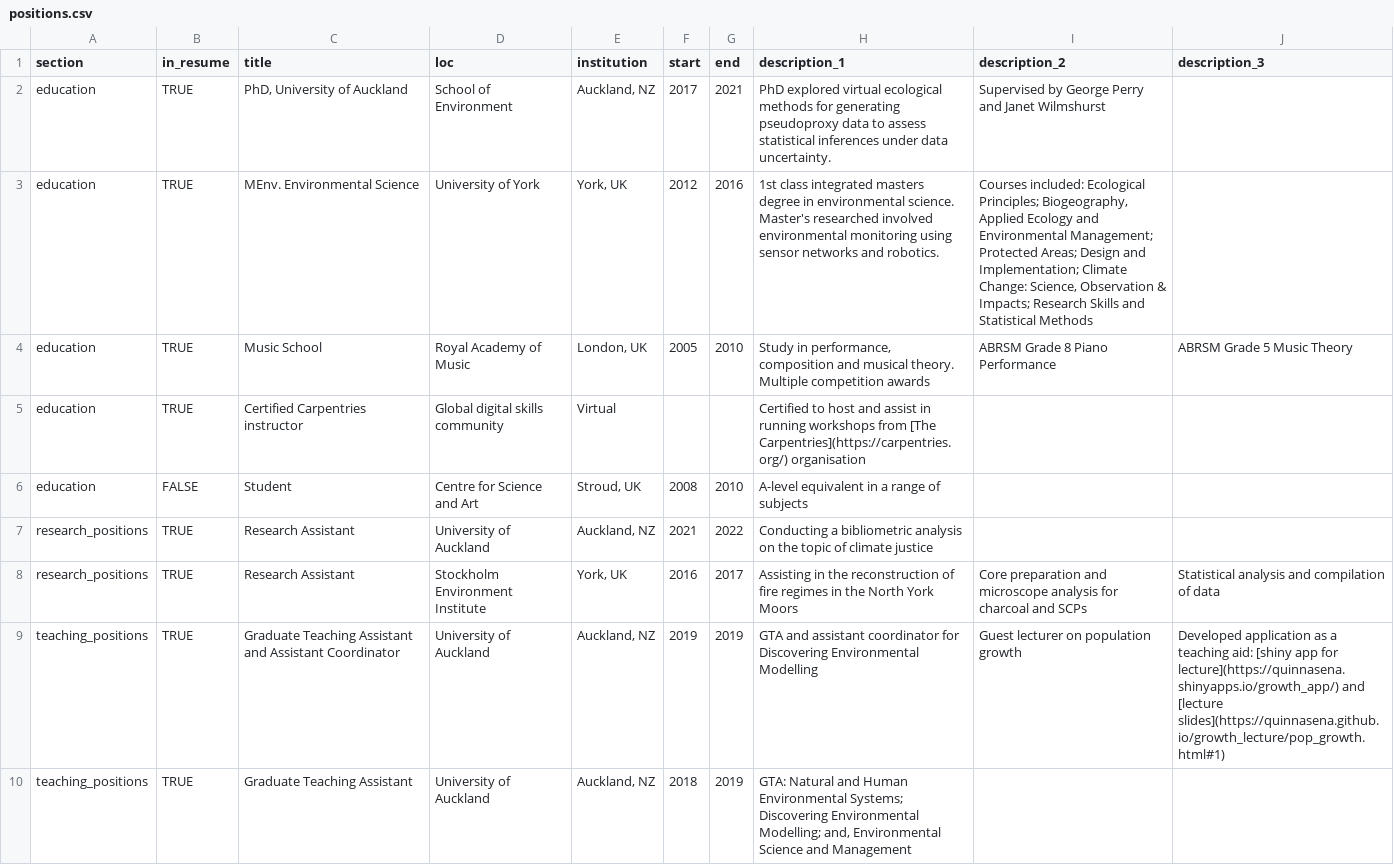
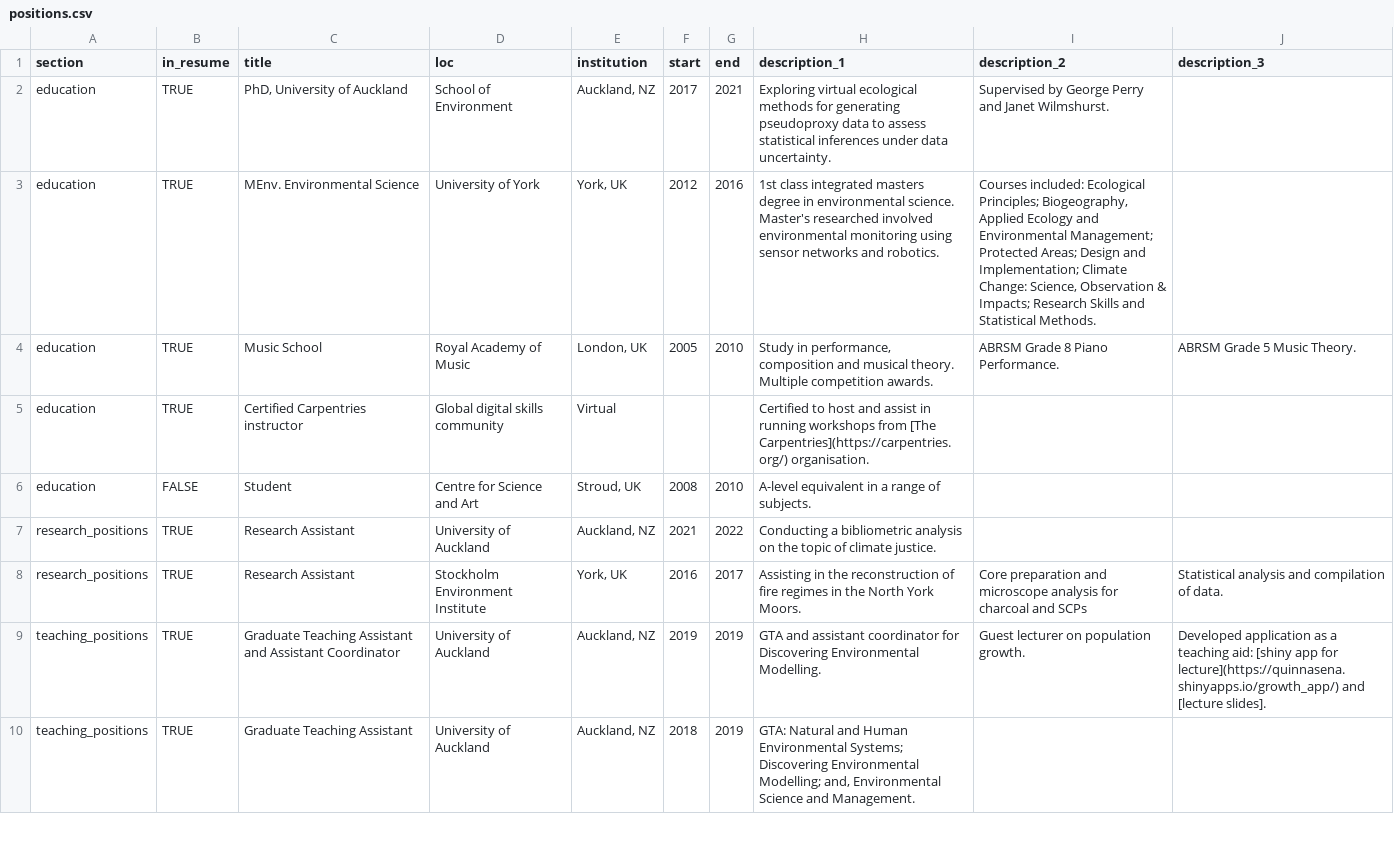
Before and after one commit to QuinnAsena/CV, a CSV file: csvs/positions.csv, drawn as a sheet; only a part is shown; the diff covers the shown part only.

```diff
--- a/csvs/positions.csv
+++ b/csvs/positions.csv
@@ -1,10 +1,10 @@
 section,in_resume,title,loc,institution,start,end,description_1,description_2,description_3
-education,TRUE,"PhD, University of Auckland",School of Environment,"Auckland, NZ",2017,2021,PhD explored virtual ecological methods for generating pseudoproxy data to assess statistical inferences under data uncertainty.,Supervised by George Perry and Janet Wilmshurst,
-education,TRUE,MEnv. Environmental Science,University of York,"York, UK",2012,2016,1st class integrated masters degree in environmental science. Master's researched involved environmental monitoring using sensor networks and robotics.,"Courses included: Ecological Principles; Biogeography, Applied Ecology and Environmental Management; Protected Areas; Design and Implementation; Climate Change: Science, Observation & Impacts; Research Skills and Statistical Methods",
-education,TRUE,Music School,Royal Academy of Music,"London, UK",2005,2010,"Study in performance, composition and musical theory. Multiple competition awards",ABRSM Grade 8 Piano Performance,ABRSM Grade 5 Music Theory
-education,TRUE,Certified Carpentries instructor,Global digital skills community,Virtual,,,Certified to host and assist in running workshops from [The Carpentries](https://carpentries.org/) organisation,,
-education,FALSE,Student,Centre for Science and Art,"Stroud, UK",2008,2010,A-level equivalent in a range of subjects,,
-research_positions,TRUE,Research Assistant,University of Auckland,"Auckland, NZ",2021,2022,Conducting a bibliometric analysis on the topic of climate justice,,
-research_positions,TRUE,Research Assistant,Stockholm Environment Institute,"York, UK",2016,2017,Assisting in the reconstruction of fire regimes in the North York Moors,Core preparation and microscope analysis for charcoal and SCPs,Statistical analysis and compilation of data
-teaching_positions,TRUE,Graduate Teaching Assistant and Assistant Coordinator,University of Auckland,"Auckland, NZ",2019,2019,GTA and assistant coordinator for Discovering Environmental Modelling,Guest lecturer on population growth,Developed application as a teaching aid: [shiny app for lecture](https://quinnasena.shinyapps.io/growth_app/) and [lecture slides](https://quinnasena.github.io/growth_lecture/pop_growth.html#1)
-teaching_positions,TRUE,Graduate Teaching Assistant,University of Auckland,"Auckland, NZ",2018,2019,"GTA: Natural and Human Environmental Systems; Discovering Environmental Modelling; and, Environmental Science and Management",,
+education,TRUE,"PhD, University of Auckland",School of Environment,"Auckland, NZ",2017,2021,Exploring virtual ecological methods for generating pseudoproxy data to assess statistical inferences under data uncertainty.,Supervised by George Perry and Janet Wilmshurst.,
+education,TRUE,MEnv. Environmental Science,University of York,"York, UK",2012,2016,1st class integrated masters degree in environmental science. Master's researched involved environmental monitoring using sensor networks and robotics.,"Courses included: Ecological Principles; Biogeography, Applied Ecology and Environmental Management; Protected Areas; Design and Implementation; Climate Change: Science, Observation & Impacts; Research Skills and Statistical Methods.",
+education,TRUE,Music School,Royal Academy of Music,"London, UK",2005,2010,"Study in performance, composition and musical theory. Multiple competition awards.",ABRSM Grade 8 Piano Performance.,ABRSM Grade 5 Music Theory.
+education,TRUE,Certified Carpentries instructor,Global digital skills community,Virtual,,,Certified to host and assist in running workshops from [The Carpentries](https://carpentries.org/) organisation.,,
+education,FALSE,Student,Centre for Science and Art,"Stroud, UK",2008,2010,A-level equivalent in a range of subjects.,,
+research_positions,TRUE,Research Assistant,University of Auckland,"Auckland, NZ",2021,2022,Conducting a bibliometric analysis on the topic of climate justice.,,
+research_positions,TRUE,Research Assistant,Stockholm Environment Institute,"York, UK",2016,2017,Assisting in the reconstruction of fire regimes in the North York Moors.,Core preparation and microscope analysis for charcoal and SCPs,Statistical analysis and compilation of data.
+teaching_positions,TRUE,Graduate Teaching Assistant and Assistant Coordinator,University of Auckland,"Auckland, NZ",2019,2019,GTA and assistant coordinator for Discovering Environmental Modelling.,Guest lecturer on population growth.,Developed application as a teaching aid: [shiny app for lecture](https://quinnasena.shinyapps.io/growth_app/) and [lecture slides].
+teaching_positions,TRUE,Graduate Teaching Assistant,University of Auckland,"Auckland, NZ",2018,2019,"GTA: Natural and Human Environmental Systems; Discovering Environmental Modelling; and, Environmental Science and Management.",,
```
Also changed, not shown: 2 added rows and 21 edited cells elsewhere in this file, 10 other files.
